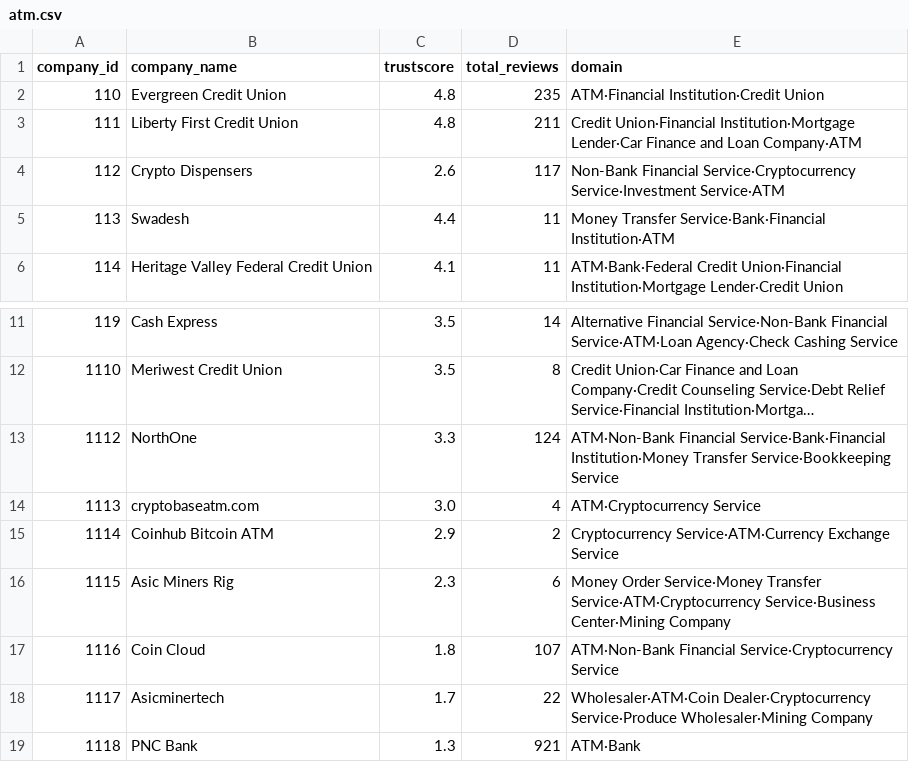
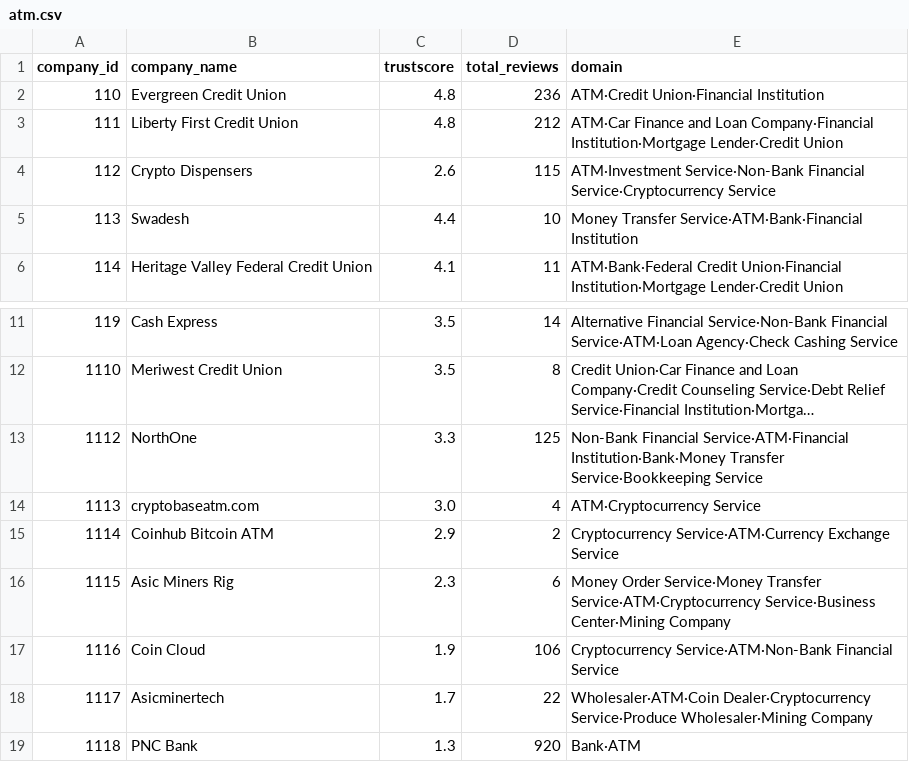
Before and after one commit to dhoang110/SupplyChain, a CSV file: Application/output/atm.csv, drawn as a sheet; only a part is shown, gaps mark what is left out; long unchanged cells end in …; the diff names each change by its address in the sheet, - before the commit and + after, or states it on an @@ line.

```diff
--- a/Application/output/atm.csv
+++ b/Application/output/atm.csv
-D2 (total_reviews): 235
+D2 (total_reviews): 236
-E2 (domain): ATM·Financial Institution·Credit Union
+E2 (domain): ATM·Credit Union·Financial Institution
-D3 (total_reviews): 211
+D3 (total_reviews): 212
-E3 (domain): Credit Union·Financial Institution·Mortgage Lender·Car Finance and Loan Company·ATM
+E3 (domain): ATM·Car Finance and Loan Company·Financial Institution·Mortgage Lender·Credit Union
-D4 (total_reviews): 117
+D4 (total_reviews): 115
-E4 (domain): Non-Bank Financial Service·Cryptocurrency Service·Investment Service·ATM
+E4 (domain): ATM·Investment Service·Non-Bank Financial Service·Cryptocurrency Service
-D5 (total_reviews): 11
+D5 (total_reviews): 10
-E5 (domain): Money Transfer Service·Bank·Financial Institution·ATM
+E5 (domain): Money Transfer Service·ATM·Bank·Financial Institution
-D13 (total_reviews): 124
+D13 (total_reviews): 125
-E13 (domain): ATM·Non-Bank Financial Service·Bank·Financial Institution·Money Transfer Service·Bookkeeping…
+E13 (domain): Non-Bank Financial Service·ATM·Financial Institution·Bank·Money Transfer Service·Bookkeeping…
-C17 (trustscore): 1.8
+C17 (trustscore): 1.9
-D17 (total_reviews): 107
+D17 (total_reviews): 106
-E17 (domain): ATM·Non-Bank Financial Service·Cryptocurrency Service
+E17 (domain): Cryptocurrency Service·ATM·Non-Bank Financial Service
-D19 (total_reviews): 921
+D19 (total_reviews): 920
-E19 (domain): ATM·Bank
+E19 (domain): Bank·ATM
```
Also changed, not shown: Application/output/company_details.csv, 4 other files.
